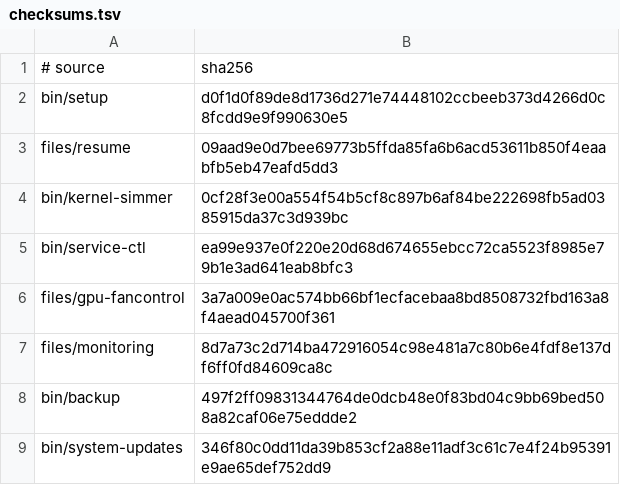
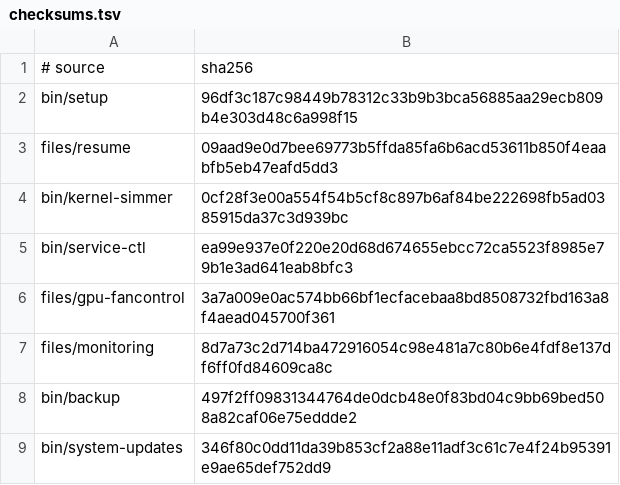
Before and after one commit to LPFchan/setup, a TSV file: checksums.tsv, drawn as a sheet.

```diff
--- a/checksums.tsv
+++ b/checksums.tsv
@@ -1,3 +1,3 @@
 # source	sha256
-bin/setup	d0f1d0f89de8d1736d271e74448102ccbeeb373d4266d0c8fcdd9e9f990630e5
+bin/setup	96df3c187c98449b78312c33b9b3bca56885aa29ecb809b4e303d48c6a998f15
 files/resume	09aad9e0d7bee69773b5ffda85fa6b6acd53611b850f4eaabfb5eb47eafd5dd3
```
Also changed, not shown: 3 other files.
